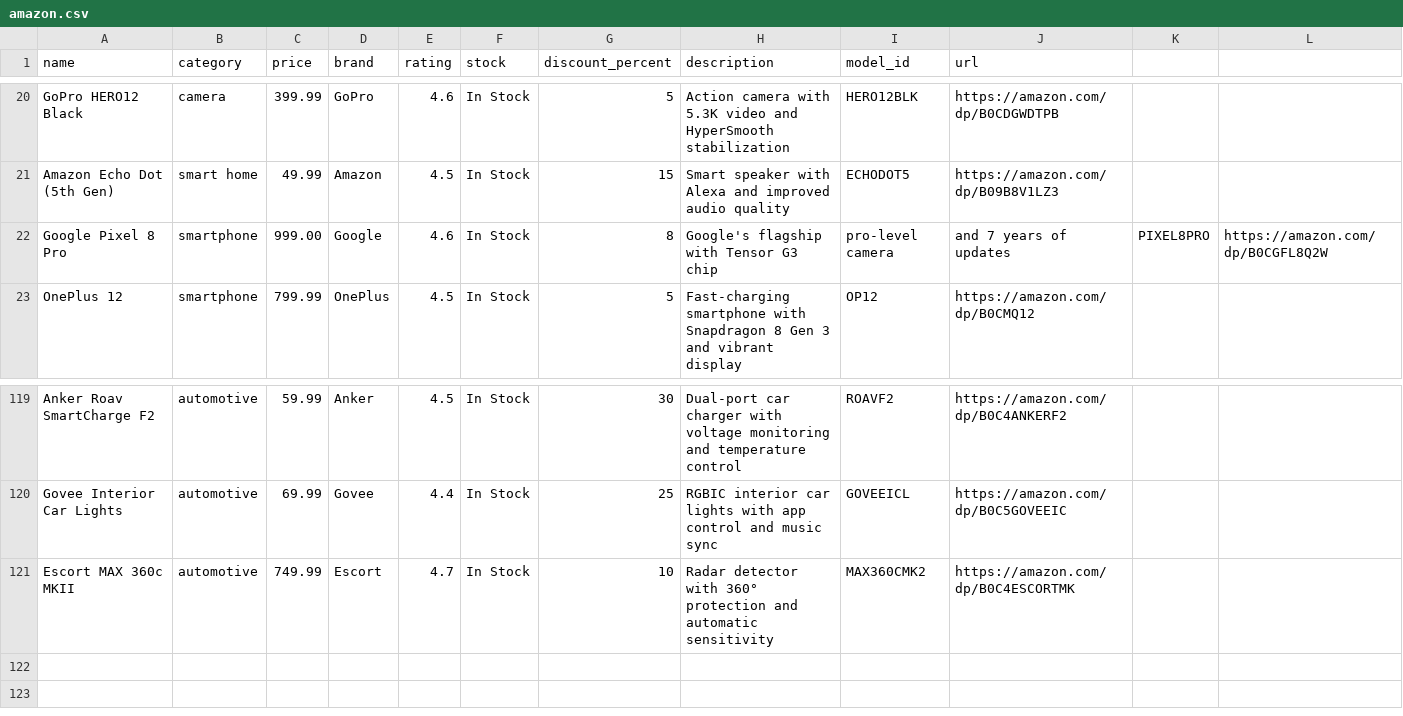
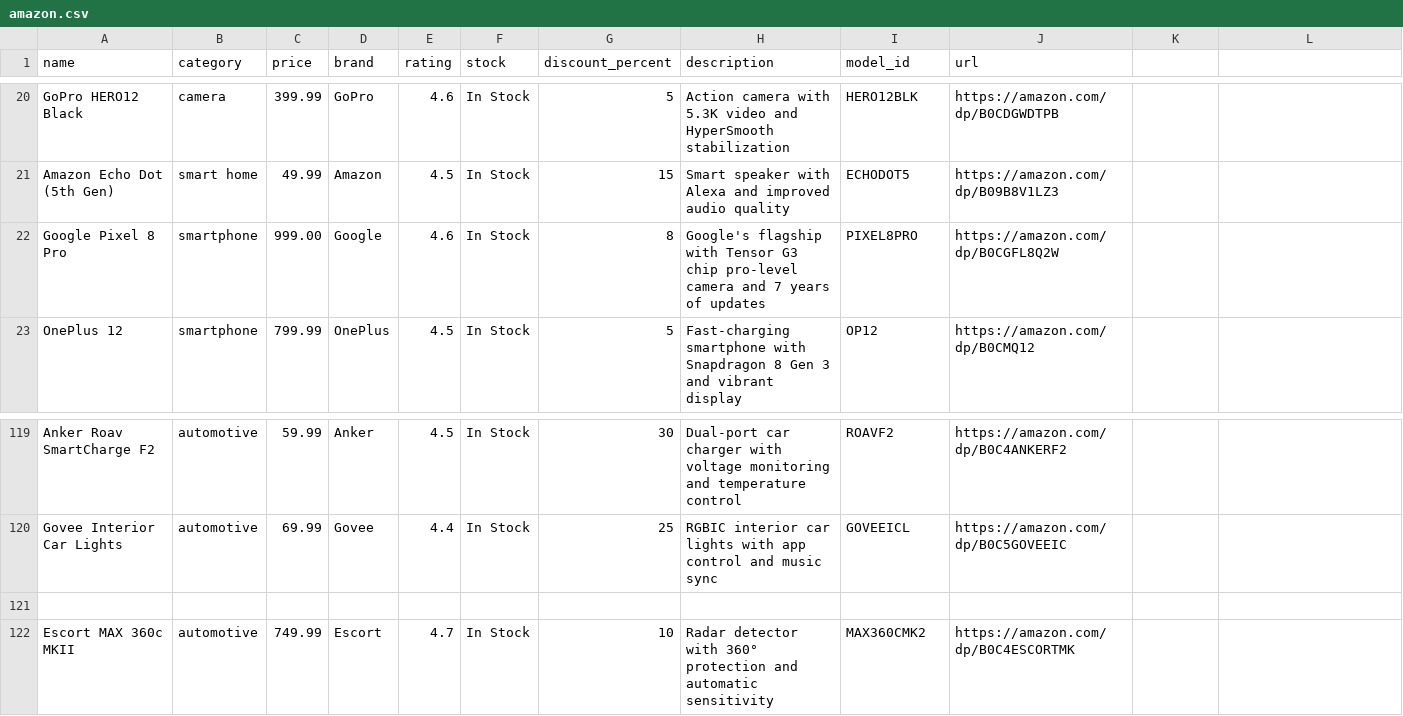
Before and after one commit to MaghasriPalanisamy/wep-development, a CSV file: amazon.csv, drawn as a sheet; only a part is shown, gaps mark what is left out.

```diff
--- a/amazon.csv
+++ b/amazon.csv
@@ -21,3 +21,3 @@ GoPro HERO12 Black,camera,399.99,GoPro,4.6,In Stock,5,Action camera with 5.3K vi
 Amazon Echo Dot (5th Gen),smart home,49.99,Amazon,4.5,In Stock,15,Smart speaker with Alexa and improved audio quality,ECHODOT5,https://amazon.com/dp/B09B8V1LZ3
-Google Pixel 8 Pro,smartphone,999.00,Google,4.6,In Stock,8,Google's flagship with Tensor G3 chip, pro-level camera, and 7 years of updates,PIXEL8PRO,https://amazon.com/dp/B0CGFL8Q2W
+Google Pixel 8 Pro,smartphone,999.00,Google,4.6,In Stock,8,Google's flagship with Tensor G3 chip pro-level camera and 7 years of updates,PIXEL8PRO,https://amazon.com/dp/B0CGFL8Q2W
 OnePlus 12,smartphone,799.99,OnePlus,4.5,In Stock,5,Fast-charging smartphone with Snapdragon 8 Gen 3 and vibrant display,OP12,https://amazon.com/dp/B0CMQ12
@@ -120,2 +120,3 @@ Anker Roav SmartCharge F2,automotive,59.99,Anker,4.5,In Stock,30,Dual-port car c
 Govee Interior Car Lights,automotive,69.99,Govee,4.4,In Stock,25,RGBIC interior car lights with app control and music sync,GOVEEICL,https://amazon.com/dp/B0C5GOVEEIC
+
 Escort MAX 360c MKII,automotive,749.99,Escort,4.7,In Stock,10,Radar detector with 360° protection and automatic sensitivity,MAX360CMK2,https://amazon.com/dp/B0C4ESCORTMK
```
